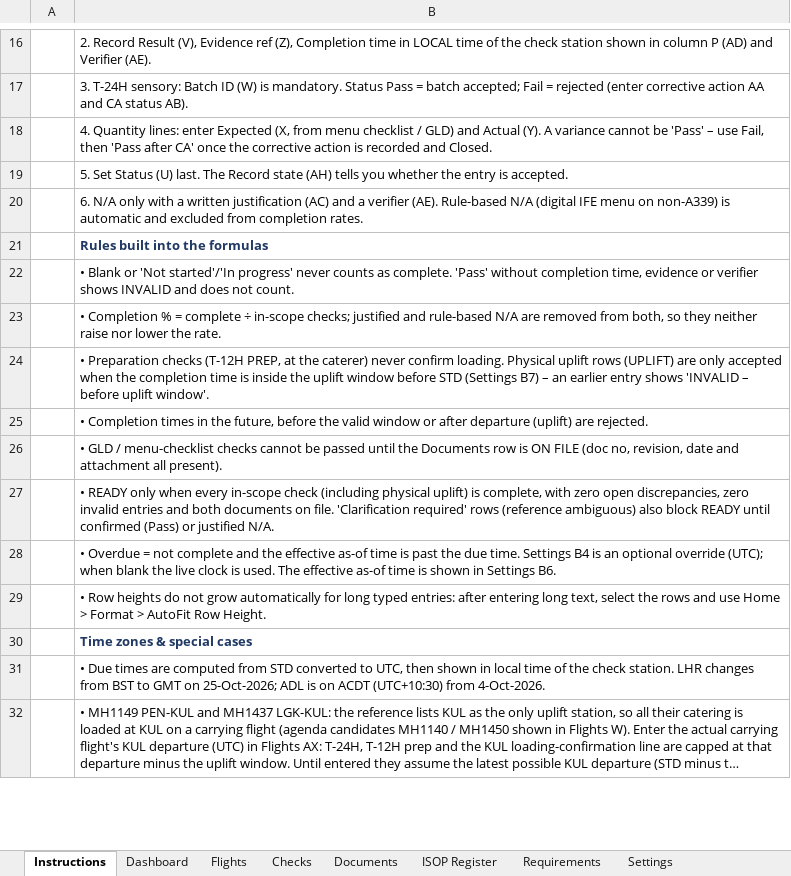
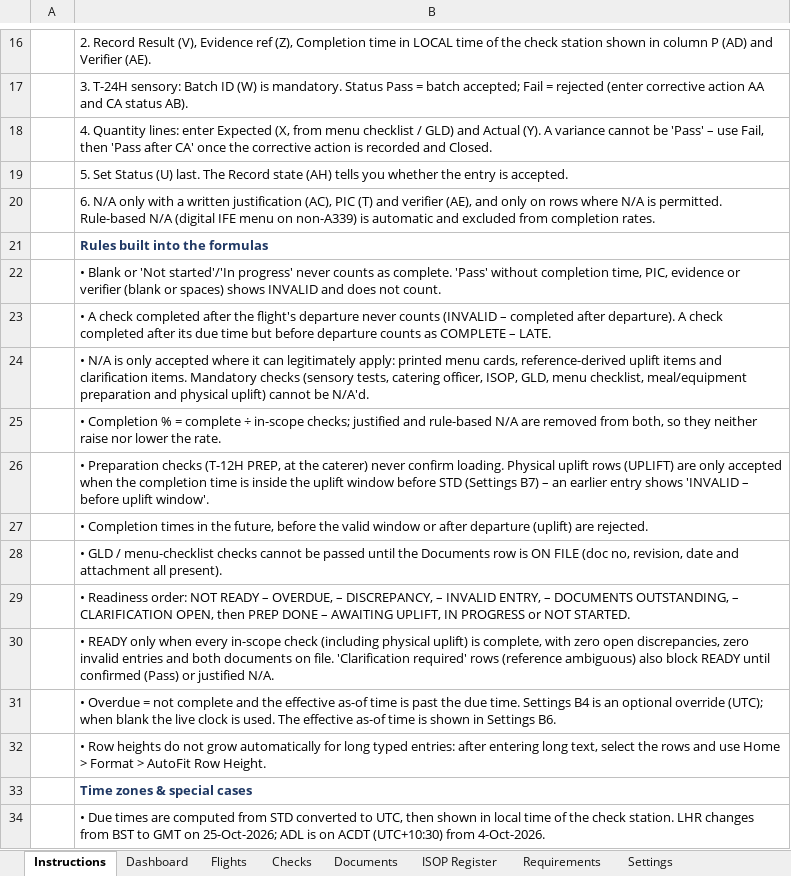
Before and after one commit to fluffyufi/skytrax-checklist, an Excel workbook: output/MAGCS_Skytrax_2026_Catering_Readiness.xlsx, sheet Instructions, drawn as a sheet; only a part is shown, gaps mark what is left out; the shorter side is filled out with more unchanged rows; long unchanged cells end in …; values as stored, in another font and other column widths than the file's, no borders; the diff names each change by its address in the sheet, - before the commit and + after, or states it on an @@ line.

```diff
--- a/output/MAGCS_Skytrax_2026_Catering_Readiness.xlsx (sheet Instructions)
+++ b/output/MAGCS_Skytrax_2026_Catering_Readiness.xlsx (sheet Instructions)
-B20: …written justification (AC) and a verifier (AE). Rule-based N/A…
+B20: …written justification (AC), PIC (T) and verifier (AE), and only on rows where N/A is permitted. Rule-based N/A…
-B22: …completion time, evidence or verifier shows INVALID…
+B22: …completion time, PIC, evidence or verifier (blank or spaces) shows INVALID…
+row 23:  | • A check completed after the flight's departure never counts (INVALID – completed after departure). A check completed after its due time but before departure counts as COMPLETE – LATE.
+row 24:  | • N/A is only accepted where it can legitimately apply: printed menu cards, reference-derived uplift items and clarification items. Mandatory checks (sensory tests, catering officer, ISOP, GLD, menu checklist, meal/equipment preparation and physical uplift) cannot be N/A'd.
+row 29:  | • Readiness order: NOT READY – OVERDUE, – DISCREPANCY, – INVALID ENTRY, – DOCUMENTS OUTSTANDING, – CLARIFICATION OPEN, then PREP DONE – AWAITING UPLIFT, IN PROGRESS or NOT STARTED.
```
Also changed, not shown: sheet Dashboard, sheet P17 MH0073 27OCT, sheet P21 MH1437 30OCT, sheet P11 MH1149 12OCT, sheet P02 MH0727 09OCT, sheet P09 MH0753 11OCT, 20 more sheets, formulas that keep their value, hidden cells, 7 other files.
